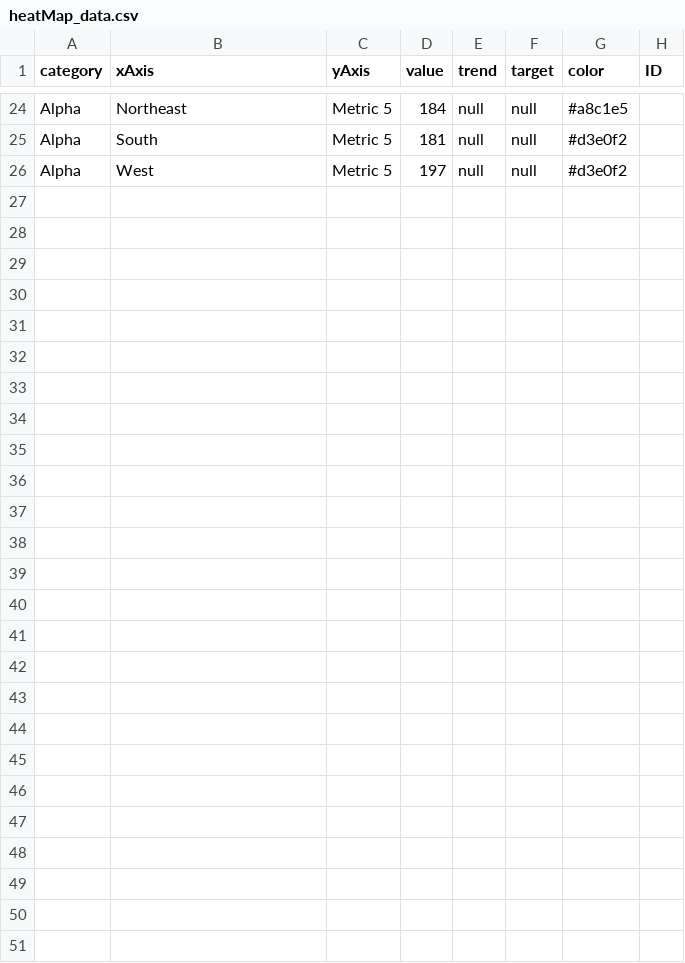
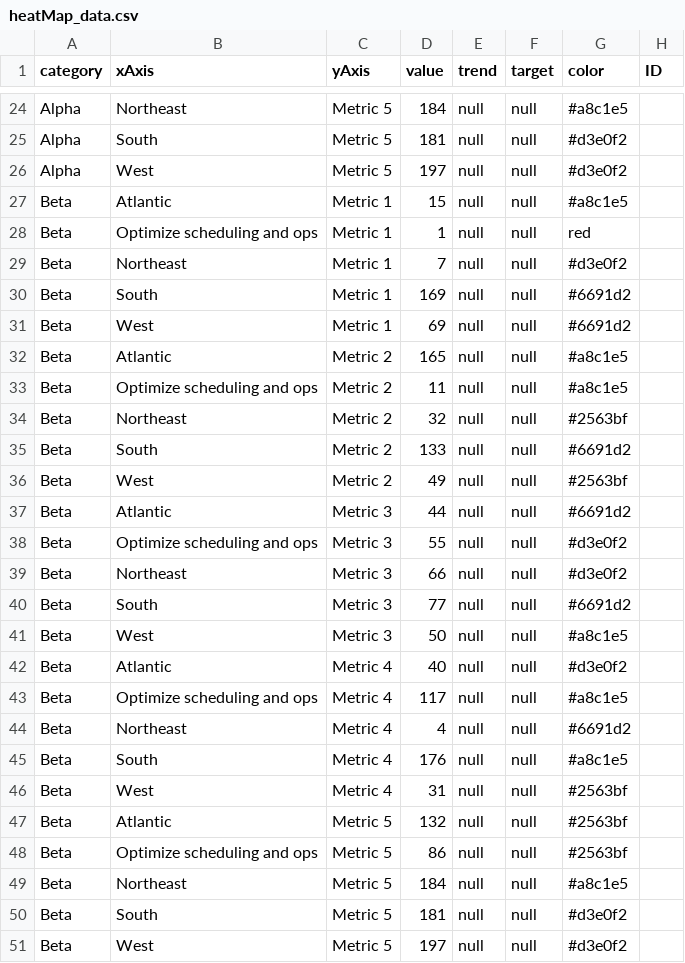
Before and after one commit to newtonlabs/d3-charts, a CSV file: app/data/heatMap_data.csv, drawn as a sheet; only a part is shown, gaps mark what is left out; the diff names each change by its address in the sheet, - before the commit and + after, or states it on an @@ line.

```diff
--- a/app/data/heatMap_data.csv
+++ b/app/data/heatMap_data.csv
+row 27: Beta | Atlantic | Metric 1 | 15 | null | null | #a8c1e5
+row 28: Beta | Optimize scheduling and ops | Metric 1 | 1 | null | null | red
+row 29: Beta | Northeast | Metric 1 | 7 | null | null | #d3e0f2
+row 30: Beta | South | Metric 1 | 169 | null | null | #6691d2
+row 31: Beta | West | Metric 1 | 69 | null | null | #6691d2
+row 32: Beta | Atlantic | Metric 2 | 165 | null | null | #a8c1e5
+row 33: Beta | Optimize scheduling and ops | Metric 2 | 11 | null | null | #a8c1e5
+row 34: Beta | Northeast | Metric 2 | 32 | null | null | #2563bf
+row 35: Beta | South | Metric 2 | 133 | null | null | #6691d2
+row 36: Beta | West | Metric 2 | 49 | null | null | #2563bf
+row 37: Beta | Atlantic | Metric 3 | 44 | null | null | #6691d2
+row 38: Beta | Optimize scheduling and ops | Metric 3 | 55 | null | null | #d3e0f2
+row 39: Beta | Northeast | Metric 3 | 66 | null | null | #d3e0f2
+row 40: Beta | South | Metric 3 | 77 | null | null | #6691d2
+row 41: Beta | West | Metric 3 | 50 | null | null | #a8c1e5
+row 42: Beta | Atlantic | Metric 4 | 40 | null | null | #d3e0f2
+row 43: Beta | Optimize scheduling and ops | Metric 4 | 117 | null | null | #a8c1e5
+row 44: Beta | Northeast | Metric 4 | 4 | null | null | #6691d2
+row 45: Beta | South | Metric 4 | 176 | null | null | #a8c1e5
+row 46: Beta | West | Metric 4 | 31 | null | null | #2563bf
+row 47: Beta | Atlantic | Metric 5 | 132 | null | null | #2563bf
+row 48: Beta | Optimize scheduling and ops | Metric 5 | 86 | null | null | #2563bf
+row 49: Beta | Northeast | Metric 5 | 184 | null | null | #a8c1e5
+row 50: Beta | South | Metric 5 | 181 | null | null | #d3e0f2
+row 51: Beta | West | Metric 5 | 197 | null | null | #d3e0f2
```
Also changed, not shown: 12 other files.
